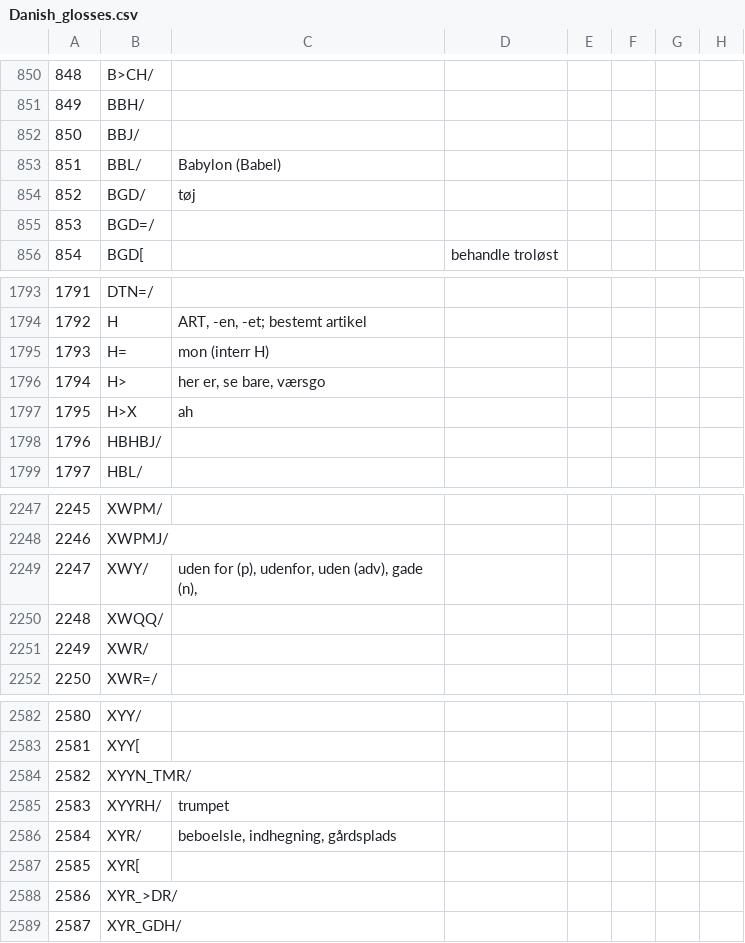
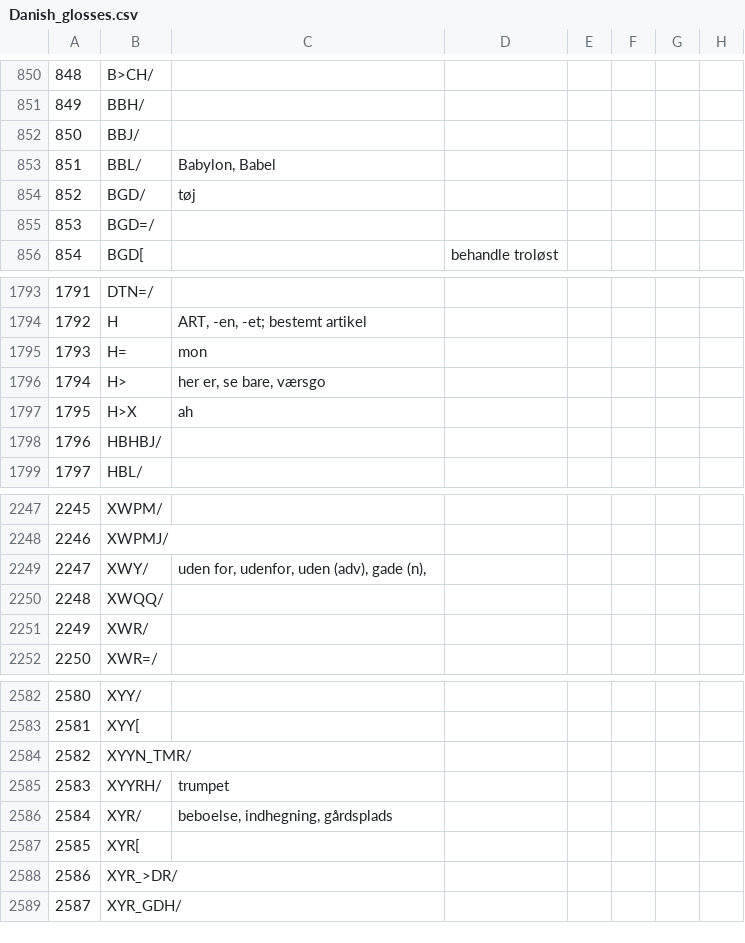
Before and after one commit to ch-jensen/Vocab, a CSV file: Danish_glosses.csv, drawn as a sheet; only a part is shown, gaps mark what is left out; the diff names each change by its address in the sheet, - before the commit and + after, or states it on an @@ line.

Commit message:
update glosses

```diff
--- a/Danish_glosses.csv
+++ b/Danish_glosses.csv
-C853: Babylon (Babel)
+C853: Babylon, Babel
-C1795: mon (interr H)
+C1795: mon
-C2249: uden for (p), udenfor, uden (adv), gade (n),
+C2249: uden for, udenfor, uden (adv), gade (n),
-C2586: beboelsle, indhegning, gårdsplads
+C2586: beboelse, indhegning, gårdsplads
```
Also changed, not shown: 1 other file.
